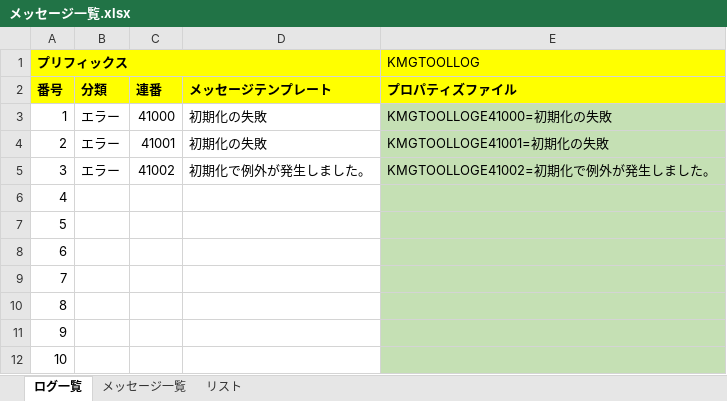
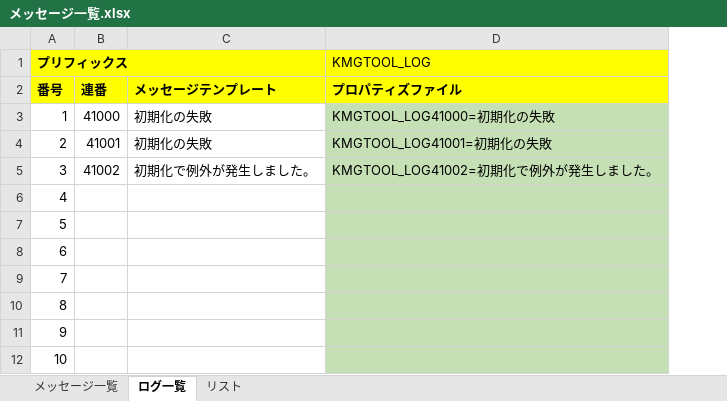
Before and after one commit to KenichiroArai/kmg-tool-base, an Excel workbook: doc/メッセージ一覧.xlsx, sheet ログ一覧, drawn as a sheet; only a part is shown; values as stored, in another font and other column widths than the file's, no borders; charts and pictures not drawn; removed rows and columns are numbered as before the commit, all else as after; the diff names each change by its address in the sheet, - before the commit and + after, or states it on an @@ line.

```diff
--- a/doc/メッセージ一覧.xlsx (sheet ログ一覧)
+++ b/doc/メッセージ一覧.xlsx (sheet ログ一覧)
@@ sheet tab order changed: メッセージ一覧 | ログ一覧 | リスト @@
-column B, rows 2-5: 分類 | エラー | エラー | エラー
-column E (KMGTOOLLOG), rows 2-5: プロパティズファイル | KMGTOOLLOGE41000=初期化の失敗 | KMGTOOLLOGE41001=初期化の失敗 | KMGTOOLLOGE41002=初期化で例外が発生しました。
+column D (KMGTOOL_LOG), rows 2-5: プロパティズファイル | KMGTOOL_LOG41000=初期化の失敗 | KMGTOOL_LOG41001=初期化の失敗 | KMGTOOL_LOG41002=初期化で例外が発生しました。
```
Also changed, not shown: sheet メッセージ一覧, charts or pictures, 2 other files.
